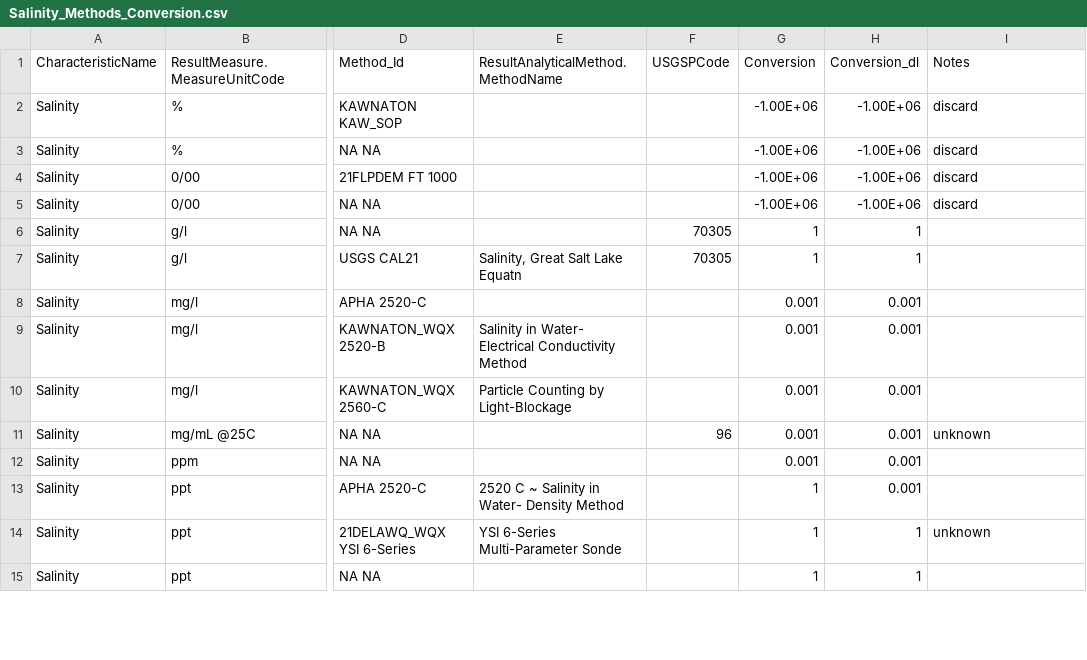
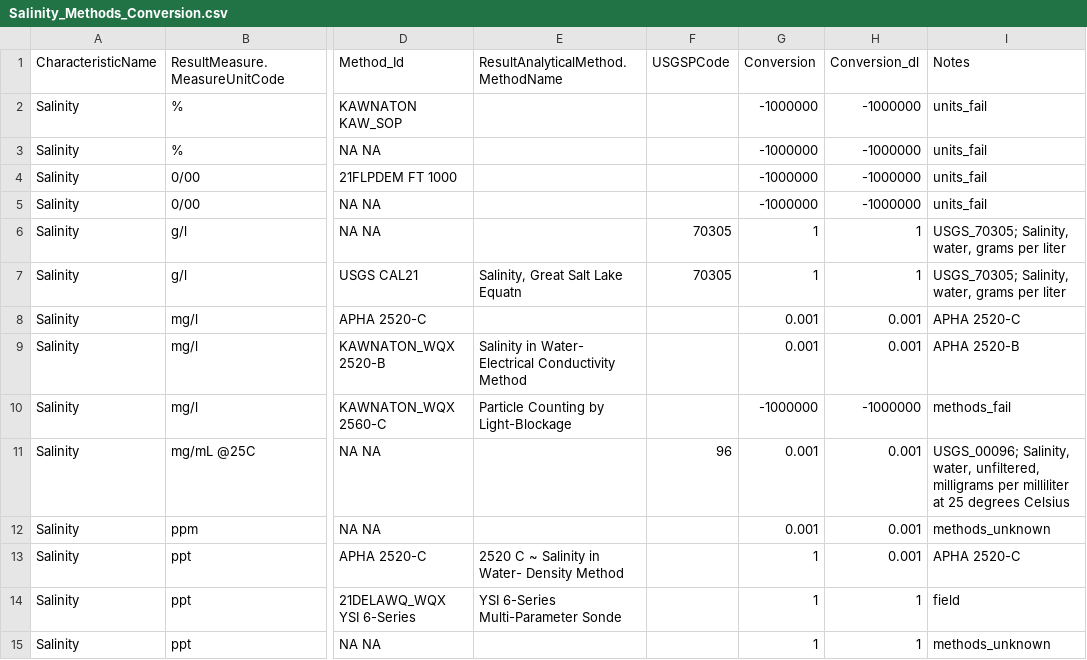
Before and after one commit to cont-limno/lagos_database, a CSV file: conversion_files/Salinity_Methods_Conversion.csv, drawn as a sheet; only a part is shown, gaps mark what is left out; the diff covers the shown part only; the diff names each change by its address in the sheet, - before the commit and + after, or states it on an @@ line.

Commit message:
Update Salinity_Methods_Conversion.csv
Tidied up; assumed g/L ~ ppt ~ ppth ~ PSS ~PSU

```diff
--- a/conversion_files/Salinity_Methods_Conversion.csv
+++ b/conversion_files/Salinity_Methods_Conversion.csv
-G2:G5 (Conversion): -1.00E+06
+G2:G5 (Conversion): -1000000
-H2:H5 (Conversion_dl): -1.00E+06
+H2:H5 (Conversion_dl): -1000000
-I2:I5 (Notes): discard
+I2:I5 (Notes): units_fail
-I6:I7 (Notes): (empty)
+I6:I7 (Notes): USGS_70305; Salinity, water, grams per liter
-I8 (Notes): (empty)
+I8 (Notes): APHA 2520-C
-I9 (Notes): (empty)
+I9 (Notes): APHA 2520-B
-G10 (Conversion): 0.001
+G10 (Conversion): -1000000
-H10 (Conversion_dl): 0.001
+H10 (Conversion_dl): -1000000
-I10 (Notes): (empty)
+I10 (Notes): methods_fail
-I11 (Notes): unknown
+I11 (Notes): USGS_00096; Salinity, water, unfiltered, milligrams per milliliter at 25 degrees Celsius
-I12 (Notes): (empty)
+I12 (Notes): methods_unknown
-I13 (Notes): (empty)
+I13 (Notes): APHA 2520-C
-I14 (Notes): unknown
+I14 (Notes): field
-I15 (Notes): (empty)
+I15 (Notes): methods_unknown
```
Also changed, not shown: 117 edited cells elsewhere in this file.
